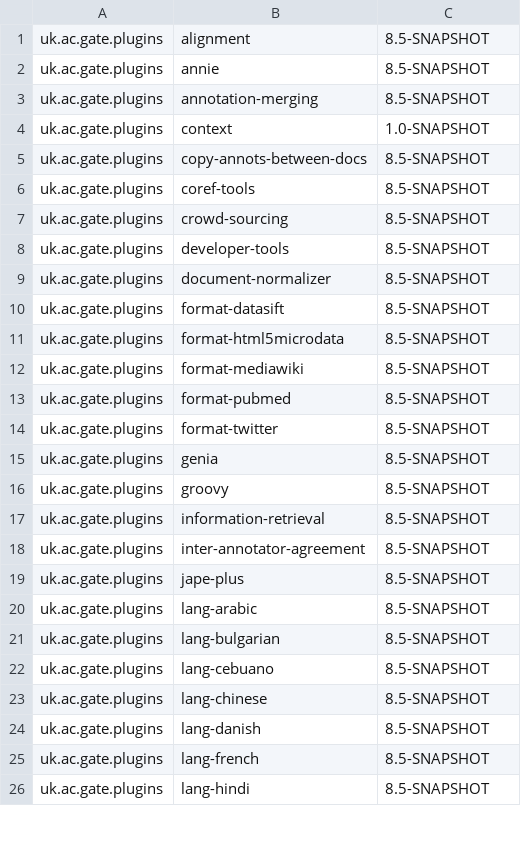
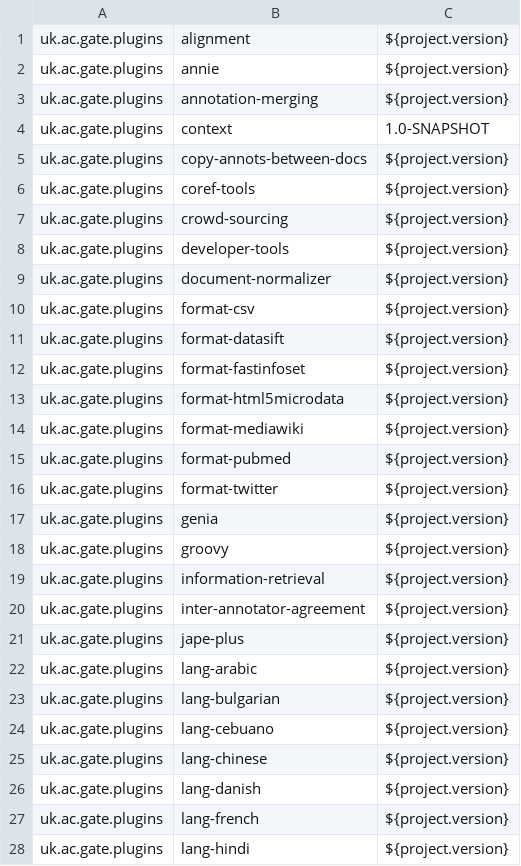
Before and after one commit to GateNLP/gate-core, a TSV file: src/main/resources/gate/resources/creole/defaultPlugins.tsv, drawn as a sheet; only a part is shown; the diff covers the shown part only.

Commit message:
Add filtering to the defaultPlugins list so the plugins default to the same version as core but can be changed as required.

```diff
--- a/src/main/resources/gate/resources/creole/defaultPlugins.tsv
+++ b/src/main/resources/gate/resources/creole/defaultPlugins.tsv
@@ -1,26 +1,28 @@
-uk.ac.gate.plugins	alignment	8.5-SNAPSHOT
-uk.ac.gate.plugins	annie	8.5-SNAPSHOT
-uk.ac.gate.plugins	annotation-merging	8.5-SNAPSHOT
+uk.ac.gate.plugins	alignment	${project.version}
+uk.ac.gate.plugins	annie	${project.version}
+uk.ac.gate.plugins	annotation-merging	${project.version}
 uk.ac.gate.plugins	context	1.0-SNAPSHOT
-uk.ac.gate.plugins	copy-annots-between-docs	8.5-SNAPSHOT
-uk.ac.gate.plugins	coref-tools	8.5-SNAPSHOT
-uk.ac.gate.plugins	crowd-sourcing	8.5-SNAPSHOT
-uk.ac.gate.plugins	developer-tools	8.5-SNAPSHOT
-uk.ac.gate.plugins	document-normalizer	8.5-SNAPSHOT
-uk.ac.gate.plugins	format-datasift	8.5-SNAPSHOT
-uk.ac.gate.plugins	format-html5microdata	8.5-SNAPSHOT
-uk.ac.gate.plugins	format-mediawiki	8.5-SNAPSHOT
-uk.ac.gate.plugins	format-pubmed	8.5-SNAPSHOT
-uk.ac.gate.plugins	format-twitter	8.5-SNAPSHOT
-uk.ac.gate.plugins	genia	8.5-SNAPSHOT
-uk.ac.gate.plugins	groovy	8.5-SNAPSHOT
-uk.ac.gate.plugins	information-retrieval	8.5-SNAPSHOT
-uk.ac.gate.plugins	inter-annotator-agreement	8.5-SNAPSHOT
-uk.ac.gate.plugins	jape-plus	8.5-SNAPSHOT
-uk.ac.gate.plugins	lang-arabic	8.5-SNAPSHOT
-uk.ac.gate.plugins	lang-bulgarian	8.5-SNAPSHOT
-uk.ac.gate.plugins	lang-cebuano	8.5-SNAPSHOT
-uk.ac.gate.plugins	lang-chinese	8.5-SNAPSHOT
-uk.ac.gate.plugins	lang-danish	8.5-SNAPSHOT
-uk.ac.gate.plugins	lang-french	8.5-SNAPSHOT
-uk.ac.gate.plugins	lang-hindi	8.5-SNAPSHOT
+uk.ac.gate.plugins	copy-annots-between-docs	${project.version}
+uk.ac.gate.plugins	coref-tools	${project.version}
+uk.ac.gate.plugins	crowd-sourcing	${project.version}
+uk.ac.gate.plugins	developer-tools	${project.version}
+uk.ac.gate.plugins	document-normalizer	${project.version}
+uk.ac.gate.plugins	format-csv	${project.version}
+uk.ac.gate.plugins	format-datasift	${project.version}
+uk.ac.gate.plugins	format-fastinfoset	${project.version}
+uk.ac.gate.plugins	format-html5microdata	${project.version}
+uk.ac.gate.plugins	format-mediawiki	${project.version}
+uk.ac.gate.plugins	format-pubmed	${project.version}
+uk.ac.gate.plugins	format-twitter	${project.version}
+uk.ac.gate.plugins	genia	${project.version}
+uk.ac.gate.plugins	groovy	${project.version}
+uk.ac.gate.plugins	information-retrieval	${project.version}
+uk.ac.gate.plugins	inter-annotator-agreement	${project.version}
+uk.ac.gate.plugins	jape-plus	${project.version}
+uk.ac.gate.plugins	lang-arabic	${project.version}
+uk.ac.gate.plugins	lang-bulgarian	${project.version}
+uk.ac.gate.plugins	lang-cebuano	${project.version}
+uk.ac.gate.plugins	lang-chinese	${project.version}
+uk.ac.gate.plugins	lang-danish	${project.version}
+uk.ac.gate.plugins	lang-french	${project.version}
+uk.ac.gate.plugins	lang-hindi	${project.version}
```
Also changed, not shown: 26 edited cells elsewhere in this file, 1 other file.
